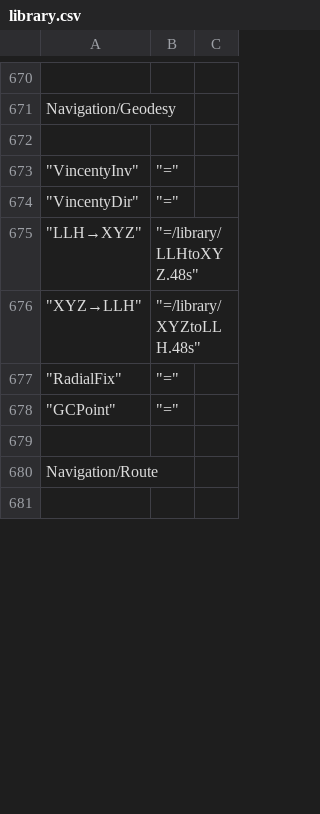
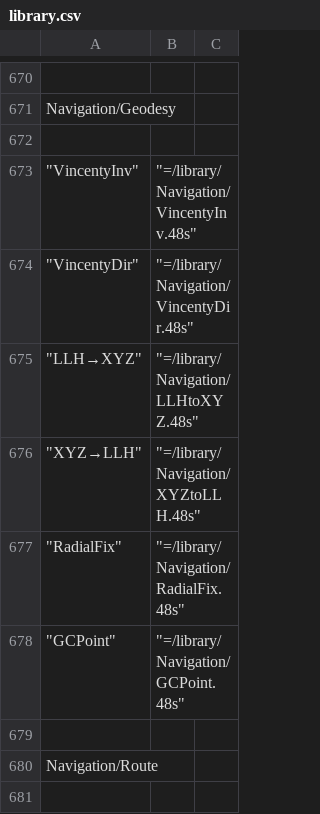
Before and after one commit to c3d/db48x, a CSV file: config/library.csv, drawn as a sheet; only a part is shown, gaps mark what is left out; the diff covers the shown part only.

```diff
--- a/config/library.csv
+++ b/config/library.csv
@@ -672,8 +672,8 @@
 
-	"VincentyInv",	"="
-	"VincentyDir",	"="
-	"LLH→XYZ",	"=/library/LLHtoXYZ.48s"
-	"XYZ→LLH",	"=/library/XYZtoLLH.48s"
-	"RadialFix",	"="
-	"GCPoint",	"="
+	"VincentyInv",	"=/library/Navigation/VincentyInv.48s"
+	"VincentyDir",	"=/library/Navigation/VincentyDir.48s"
+	"LLH→XYZ",	"=/library/Navigation/LLHtoXYZ.48s"
+	"XYZ→LLH",	"=/library/Navigation/XYZtoLLH.48s"
+	"RadialFix",	"=/library/Navigation/RadialFix.48s"
+	"GCPoint",	"=/library/Navigation/GCPoint.48s"
 
```
Also changed, not shown: 13 edited cells elsewhere in this file, 19 other files.
